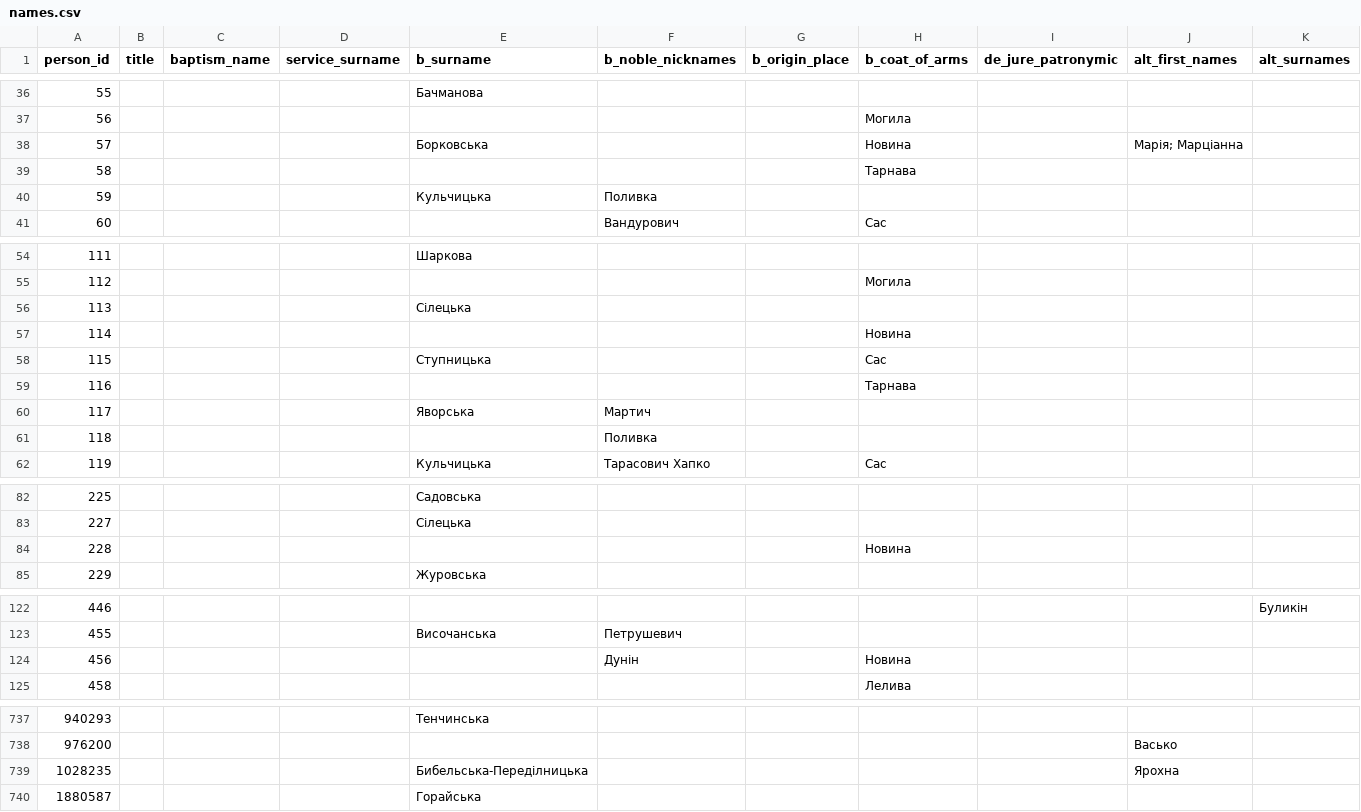
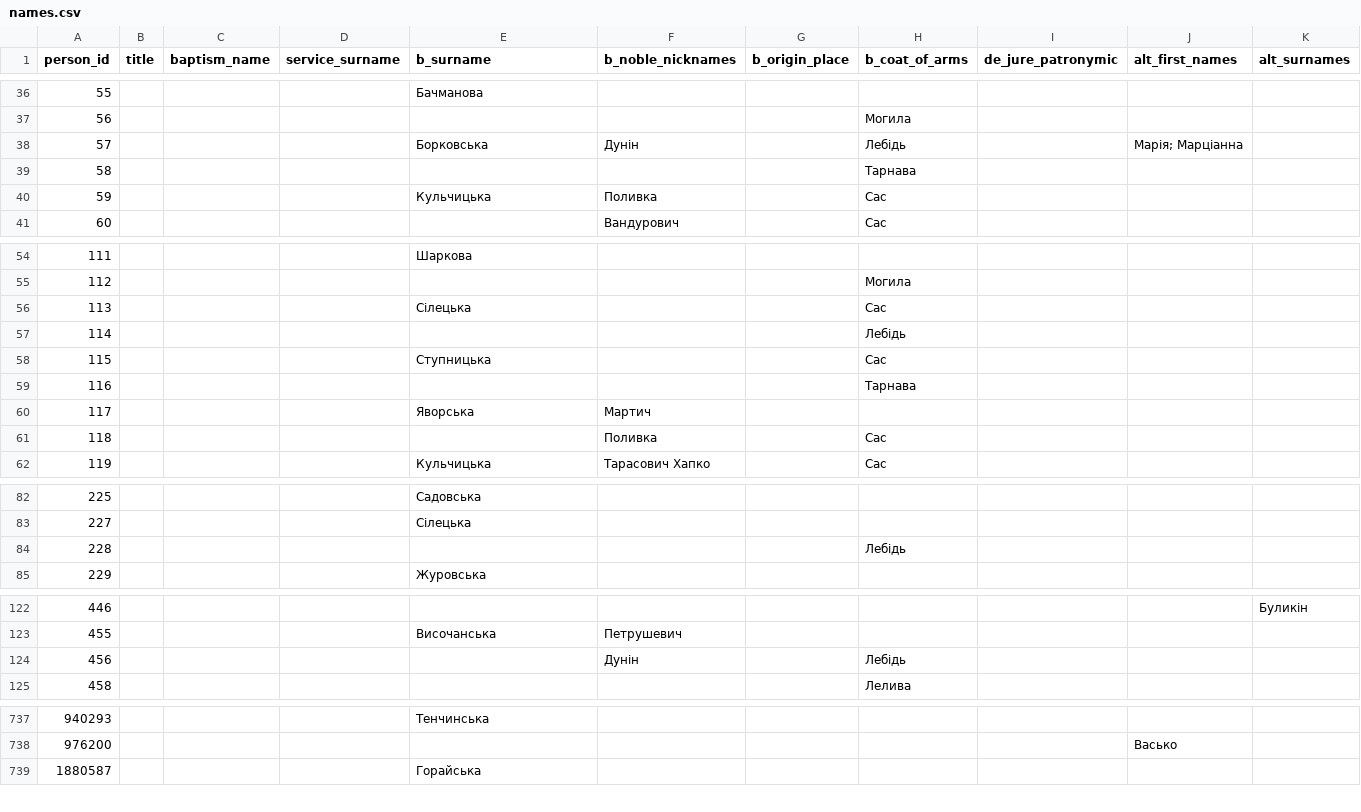
Before and after one commit to John7794/geneo, a CSV file: data/db/uk/names.csv, drawn as a sheet; only a part is shown, gaps mark what is left out; rows hold the shown columns only; the diff covers the shown part only; the diff names each change by its address in the sheet, - before the commit and + after, or states it on an @@ line.

Commit message:
feat(coats): add labedz svg coat of arms and sync Google Sheets

```diff
--- a/data/db/uk/names.csv
+++ b/data/db/uk/names.csv
-F38 (b_noble_nicknames): (empty)
+F38 (b_noble_nicknames): Дунін
-H38 (b_coat_of_arms): Новина
+H38 (b_coat_of_arms): Лебідь
-H40 (b_coat_of_arms): (empty)
+H40 (b_coat_of_arms): Сас
-H56 (b_coat_of_arms): (empty)
+H56 (b_coat_of_arms): Сас
-H57 (b_coat_of_arms): Новина
+H57 (b_coat_of_arms): Лебідь
-H61 (b_coat_of_arms): (empty)
+H61 (b_coat_of_arms): Сас
-H84 (b_coat_of_arms): Новина
+H84 (b_coat_of_arms): Лебідь
-H124 (b_coat_of_arms): Новина
+H124 (b_coat_of_arms): Лебідь
-row 739: 1028235 |  |  |  | Бибельська-Переділницька |  |  |  |  | Ярохна
```
Also changed, not shown: 2 edited cells elsewhere in this file, data/db/uk/coats.csv, 4 other files.
